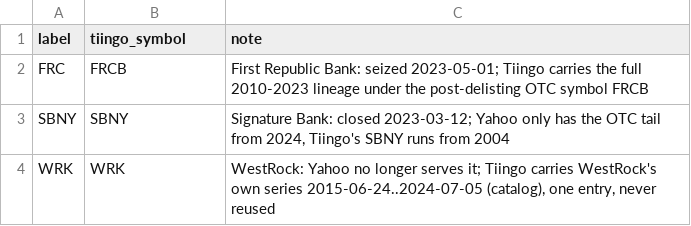
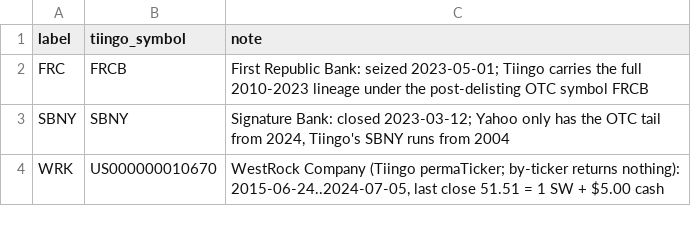
Before and after one commit to Johnbrick123/sp500-data, a CSV file: tiingo_aliases.csv, drawn as a sheet.

```diff
--- a/tiingo_aliases.csv
+++ b/tiingo_aliases.csv
@@ -3,2 +3,2 @@ FRC,FRCB,"First Republic Bank: seized 2023-05-01; Tiingo carries the full 2010-2
 SBNY,SBNY,"Signature Bank: closed 2023-03-12; Yahoo only has the OTC tail from 2024, Tiingo's SBNY runs from 2004"
-WRK,WRK,"WestRock: Yahoo no longer serves it; Tiingo carries WestRock's own series 2015-06-24..2024-07-05 (catalog), one entry, never reused"
+WRK,US000000010670,"WestRock Company (Tiingo permaTicker; by-ticker returns nothing): 2015-06-24..2024-07-05, last close 51.51 = 1 SW + $5.00 cash"
```
Also changed, not shown: 1 other file.
